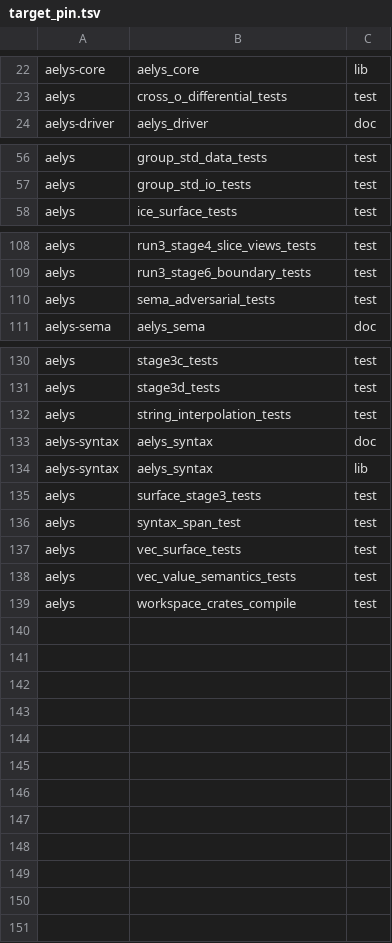
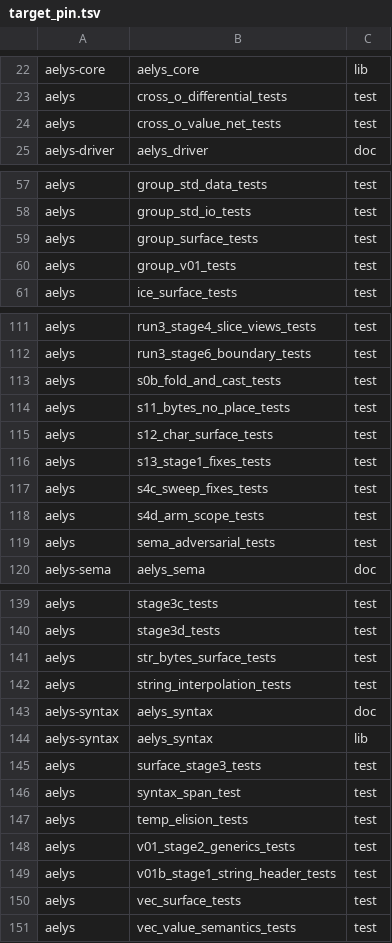
Before and after one commit to vbxq/aelys_lang, a TSV file: scripts/target_pin.tsv, drawn as a sheet; only a part is shown, gaps mark what is left out; removed rows and columns are numbered as before the commit, all else as after; the diff names each change by its address in the sheet, - before the commit and + after, or states it on an @@ line.

```diff
--- a/scripts/target_pin.tsv
+++ b/scripts/target_pin.tsv
+row 24: aelys | cross_o_value_net_tests | test
+row 59: aelys | group_surface_tests | test
+row 60: aelys | group_v01_tests | test
+row 113: aelys | s0b_fold_and_cast_tests | test
+row 114: aelys | s11_bytes_no_place_tests | test
+row 115: aelys | s12_char_surface_tests | test
+row 116: aelys | s13_stage1_fixes_tests | test
+row 117: aelys | s4c_sweep_fixes_tests | test
+row 118: aelys | s4d_arm_scope_tests | test
+row 141: aelys | str_bytes_surface_tests | test
+row 147: aelys | temp_elision_tests | test
+row 148: aelys | v01_stage2_generics_tests | test
+row 149: aelys | v01b_stage1_string_header_tests | test
-row 139: aelys | workspace_crates_compile | test
```
Also changed, not shown: scripts/sweeps_pin.tsv, 6 other files.
